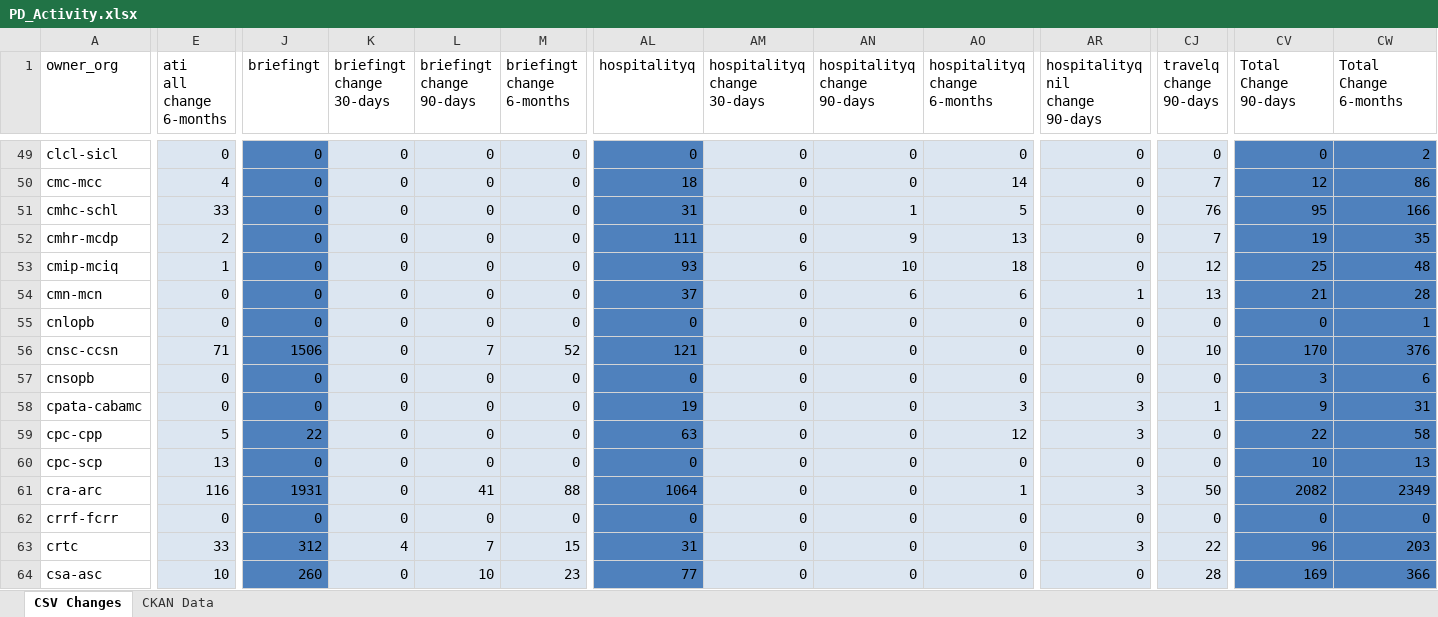
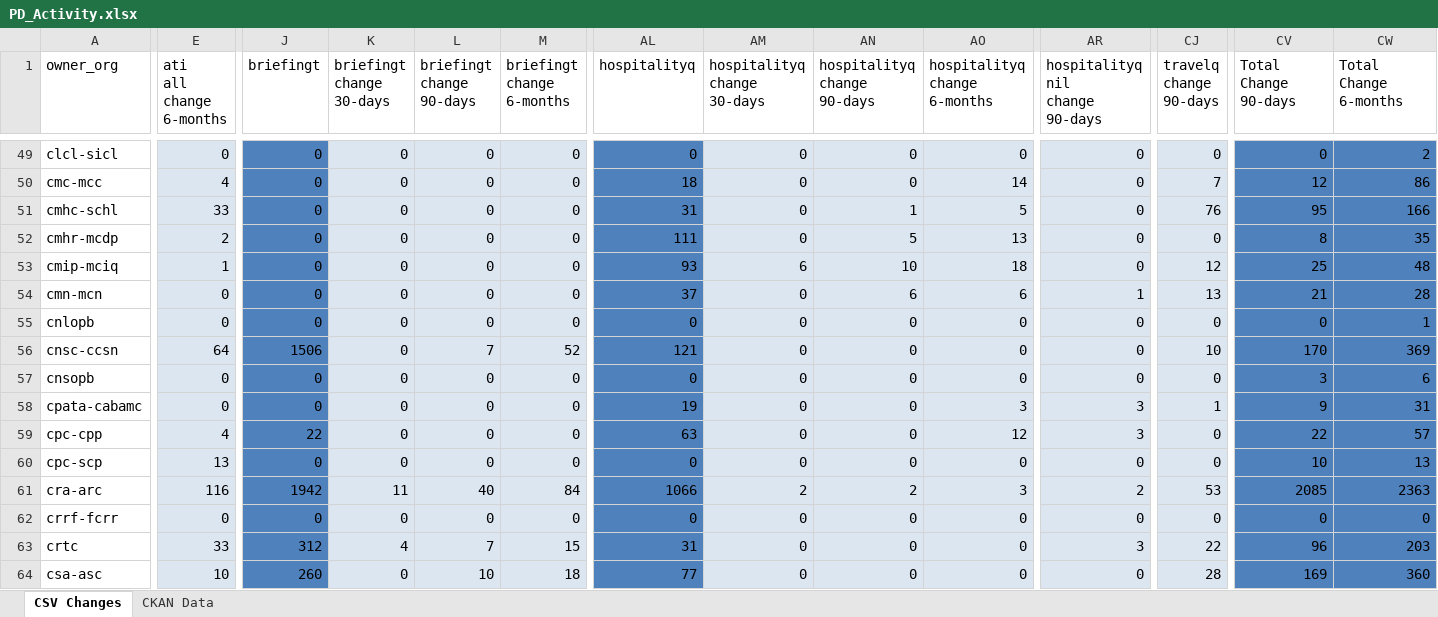
Before and after one commit to PatLittle/analytics-corporate-reporting, an Excel workbook: PD_CHANGES_RPT/PD_Activity.xlsx, sheet CSV Changes, drawn as a sheet; only a part is shown, gaps mark what is left out; values as stored, in another font and other column widths than the file's, no borders; the diff covers the shown part only; the diff names each change by its address in the sheet, - before the commit and + after, or states it on an @@ line.

```diff
--- a/PD_CHANGES_RPT/PD_Activity.xlsx (sheet CSV Changes)
+++ b/PD_CHANGES_RPT/PD_Activity.xlsx (sheet CSV Changes)
-AN52 (hospitalityq change 90-days): 9
+AN52 (hospitalityq change 90-days): 5
-CJ52 (travelq change 90-days): 7
+CJ52 (travelq change 90-days): 0
-CV52 (Total Change 90-days): 19
+CV52 (Total Change 90-days): 8
-E56 (ati all change 6-months): 71
+E56 (ati all change 6-months): 64
-CW56 (Total Change 6-months): 376
+CW56 (Total Change 6-months): 369
-E59 (ati all change 6-months): 5
+E59 (ati all change 6-months): 4
-CW59 (Total Change 6-months): 58
+CW59 (Total Change 6-months): 57
-J61 (briefingt): 1931
+J61 (briefingt): 1942
-K61 (briefingt change 30-days): 0
+K61 (briefingt change 30-days): 11
-L61 (briefingt change 90-days): 41
+L61 (briefingt change 90-days): 40
-M61 (briefingt change 6-months): 88
+M61 (briefingt change 6-months): 84
-AL61 (hospitalityq): 1064
+AL61 (hospitalityq): 1066
-AM61 (hospitalityq change 30-days): 0
+AM61 (hospitalityq change 30-days): 2
-AN61 (hospitalityq change 90-days): 0
+AN61 (hospitalityq change 90-days): 2
-AO61 (hospitalityq change 6-months): 1
+AO61 (hospitalityq change 6-months): 3
-AR61 (hospitalityq nil change 90-days): 3
+AR61 (hospitalityq nil change 90-days): 2
-CJ61 (travelq change 90-days): 50
+CJ61 (travelq change 90-days): 53
-CV61 (Total Change 90-days): 2082
+CV61 (Total Change 90-days): 2085
-CW61 (Total Change 6-months): 2349
+CW61 (Total Change 6-months): 2363
-M64 (briefingt change 6-months): 23
+M64 (briefingt change 6-months): 18
-CW64 (Total Change 6-months): 366
+CW64 (Total Change 6-months): 360
```
Also changed, not shown: 502 edited cells elsewhere in this sheet, sheet CKAN Data, 2 other files.
